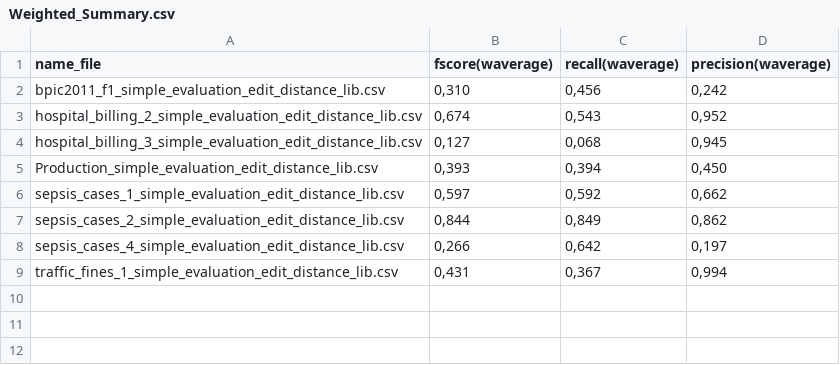
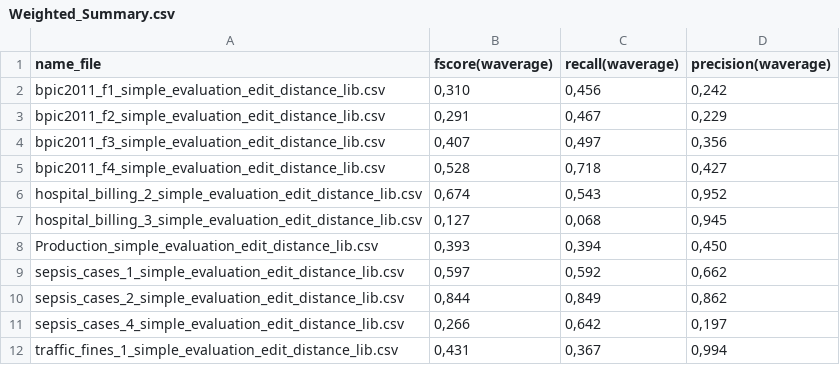
Before and after one commit to GoldenRose01/Thesis, a CSV file: media/output/postprocessing/Weighted_Summary.csv, drawn as a sheet.

```diff
--- a/media/output/postprocessing/Weighted_Summary.csv
+++ b/media/output/postprocessing/Weighted_Summary.csv
@@ -2,2 +2,5 @@ name_file;fscore(waverage);recall(waverage);precision(waverage)
 bpic2011_f1_simple_evaluation_edit_distance_lib.csv;0,310;0,456;0,242
+bpic2011_f2_simple_evaluation_edit_distance_lib.csv;0,291;0,467;0,229
+bpic2011_f3_simple_evaluation_edit_distance_lib.csv;0,407;0,497;0,356
+bpic2011_f4_simple_evaluation_edit_distance_lib.csv;0,528;0,718;0,427
 hospital_billing_2_simple_evaluation_edit_distance_lib.csv;0,674;0,543;0,952
```
Also changed, not shown: Prospetto.csv, media/output/model_params.csv, 9 other files.
